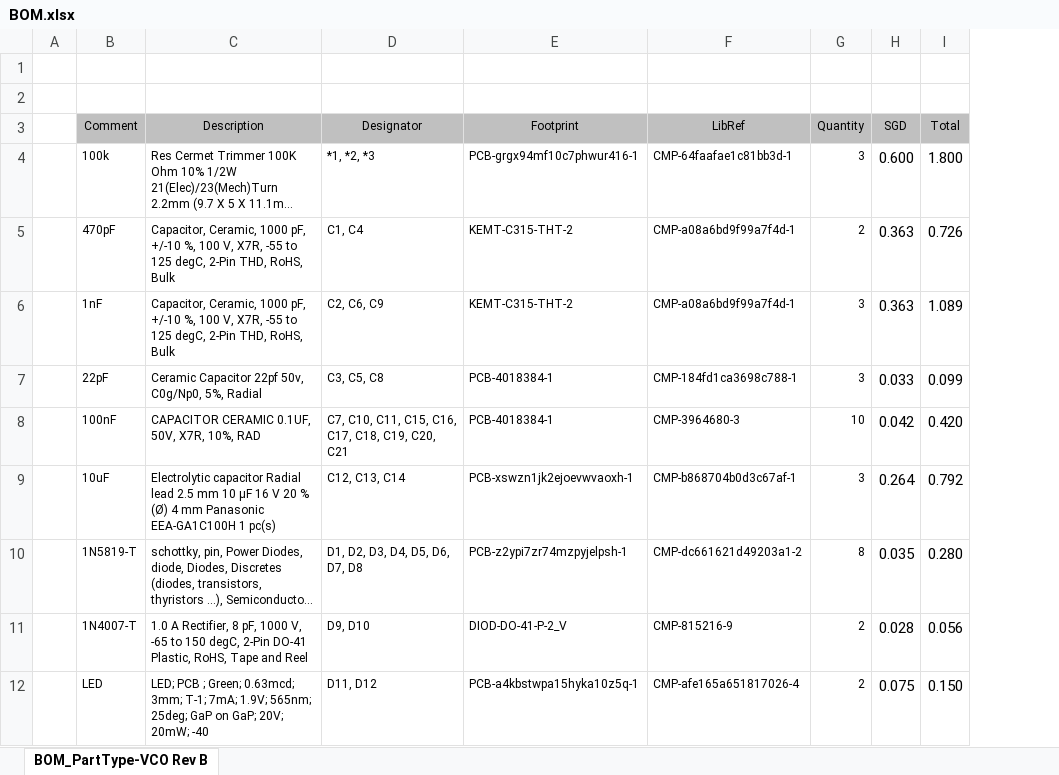
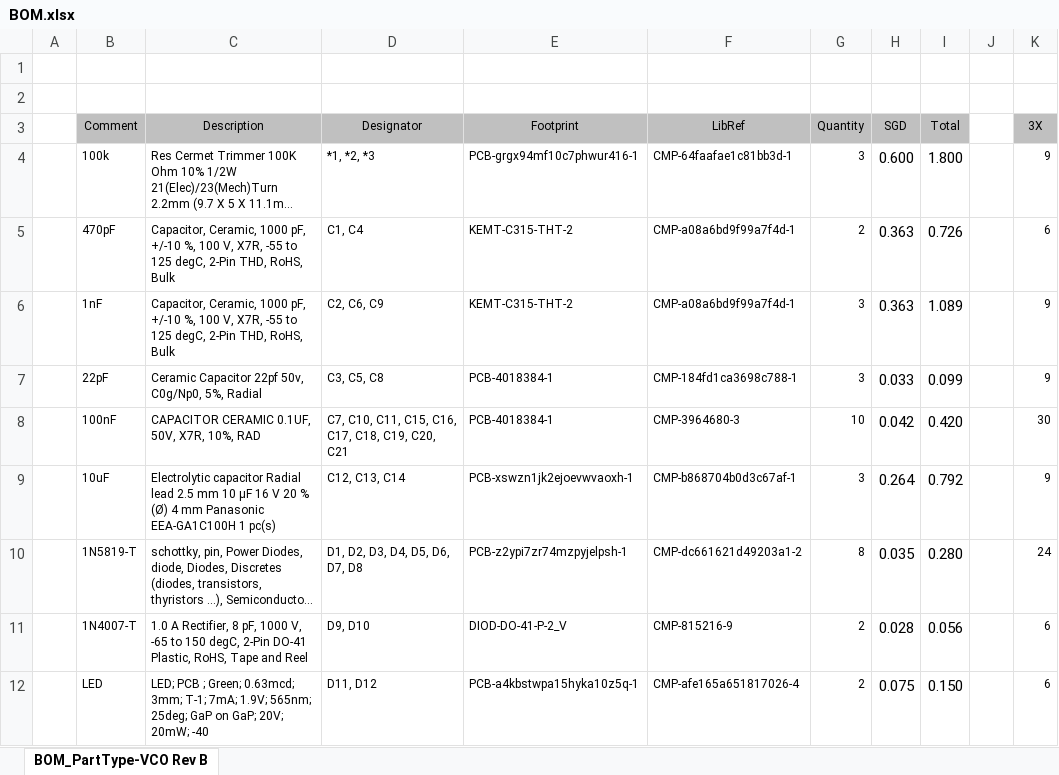
Before and after one commit to marangisto/VCO, an Excel workbook: BOM.xlsx, sheet BOM_PartType-VCO Rev B, drawn as a sheet; only a part is shown; long unchanged cells end in …; values as stored, in another font and other column widths than the file's, no borders; the diff names each change by its address in the sheet, - before the commit and + after, or states it on an @@ line.

Commit message:
Component counts for 3 sets.

```diff
--- a/BOM.xlsx (sheet BOM_PartType-VCO Rev B)
+++ b/BOM.xlsx (sheet BOM_PartType-VCO Rev B)
+column J, empty
+column K (3X), rows 4-12: 9 | 6 | 9 | 9 | 30 | 9 | 24 | 6 | 6
```
